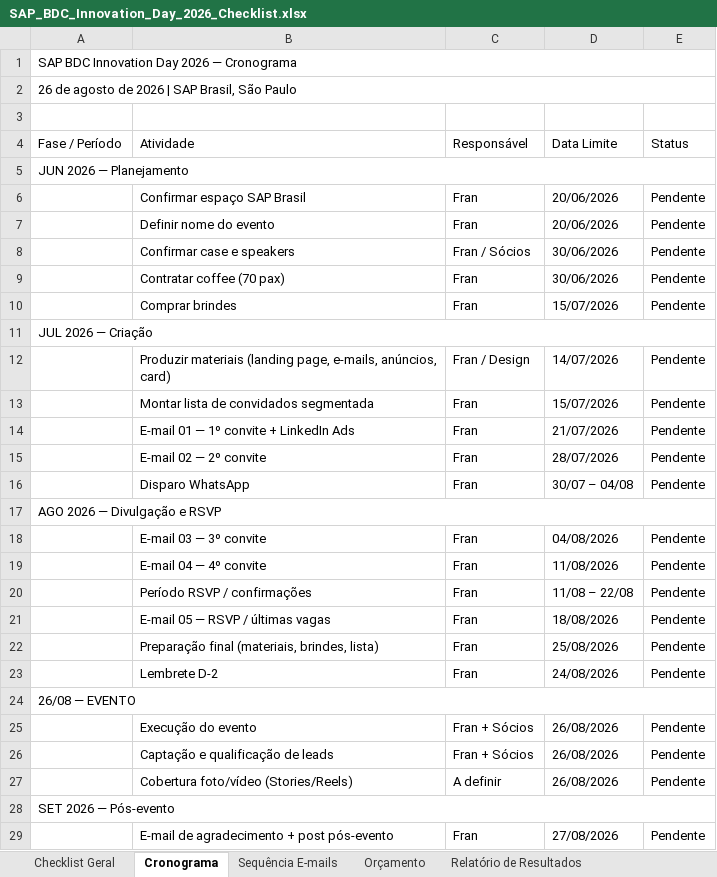
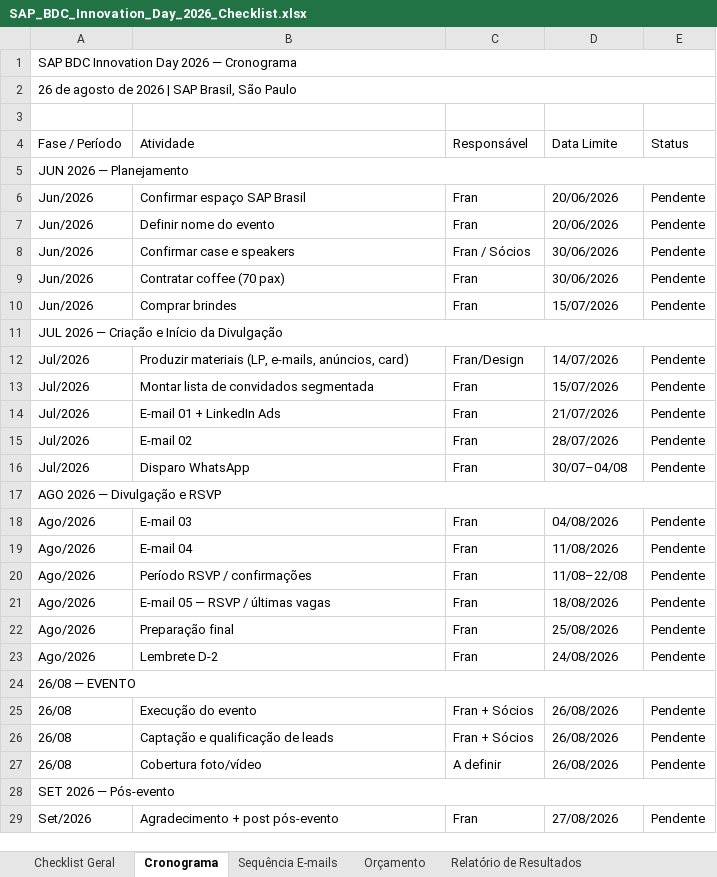
Before and after one commit to frsant96-gif/marketing-agents, an Excel workbook: eventos/sap-bdc-innovation-day-2026/SAP_BDC_Innovation_Day_2026_Checklist.xlsx, sheet Cronograma, drawn as a sheet; only a part is shown; values as stored, in another font and other column widths than the file's, no cell formats; conditional formats not drawn; the diff covers the shown part only; the diff names each change by its address in the sheet, - before the commit and + after, or states it on an @@ line.

```diff
--- a/eventos/sap-bdc-innovation-day-2026/SAP_BDC_Innovation_Day_2026_Checklist.xlsx (sheet Cronograma)
+++ b/eventos/sap-bdc-innovation-day-2026/SAP_BDC_Innovation_Day_2026_Checklist.xlsx (sheet Cronograma)
-A6:A10 (Fase / Período): (empty)
+A6:A10 (Fase / Período): Jun/2026
-A11 (Fase / Período): JUL 2026 — Criação
+A11 (Fase / Período): JUL 2026 — Criação e Início da Divulgação
-A12:A16 (Fase / Período): (empty)
+A12:A16 (Fase / Período): Jul/2026
-B12 (Atividade): Produzir materiais (landing page, e-mails, anúncios,…
+B12 (Atividade): Produzir materiais (LP, e-mails, anúncios,…
-C12 (Responsável): Fran / Design
+C12 (Responsável): Fran/Design
-B14 (Atividade): E-mail 01 — 1º convite + LinkedIn Ads
+B14 (Atividade): E-mail 01 + LinkedIn Ads
-B15 (Atividade): E-mail 02 — 2º convite
+B15 (Atividade): E-mail 02
-D16 (Data Limite): 30/07 – 04/08
+D16 (Data Limite): 30/07–04/08
-A18:A23 (Fase / Período): (empty)
+A18:A23 (Fase / Período): Ago/2026
-B18 (Atividade): E-mail 03 — 3º convite
+B18 (Atividade): E-mail 03
-B19 (Atividade): E-mail 04 — 4º convite
+B19 (Atividade): E-mail 04
-D20 (Data Limite): 11/08 – 22/08
+D20 (Data Limite): 11/08–22/08
-B22 (Atividade): Preparação final (materiais, brindes, lista)
+B22 (Atividade): Preparação final
-A25:A27 (Fase / Período): (empty)
+A25:A27 (Fase / Período): 26/08
-B27 (Atividade): Cobertura foto/vídeo (Stories/Reels)
+B27 (Atividade): Cobertura foto/vídeo
-A29 (Fase / Período): (empty)
+A29 (Fase / Período): Set/2026
-B29 (Atividade): E-mail de agradecimento + post pós-evento
+B29 (Atividade): Agradecimento + post pós-evento
```
Also changed, not shown: 4 edited cells elsewhere in this sheet, sheet Orçamento, sheet Sequência E-mails, sheet Checklist Geral, sheet Relatório de Resultados, cell formats, 1 other file.
